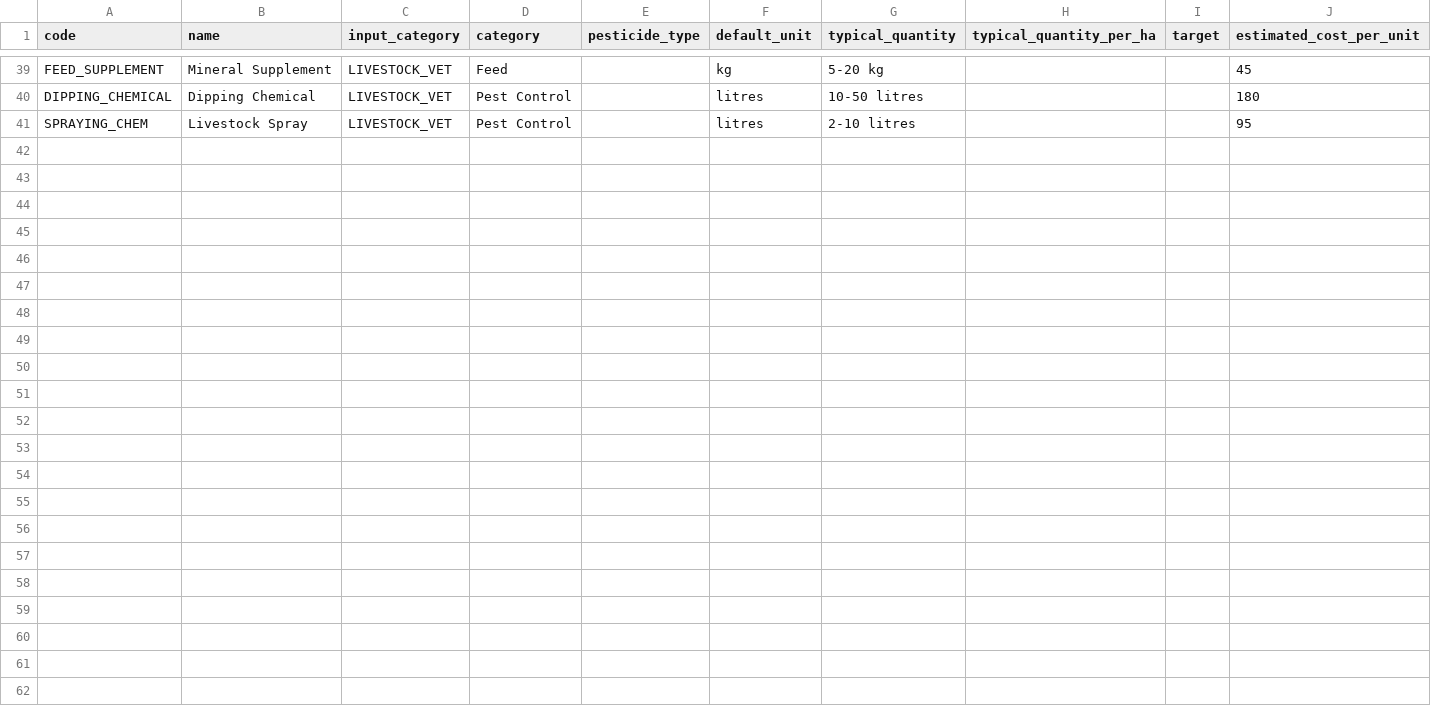
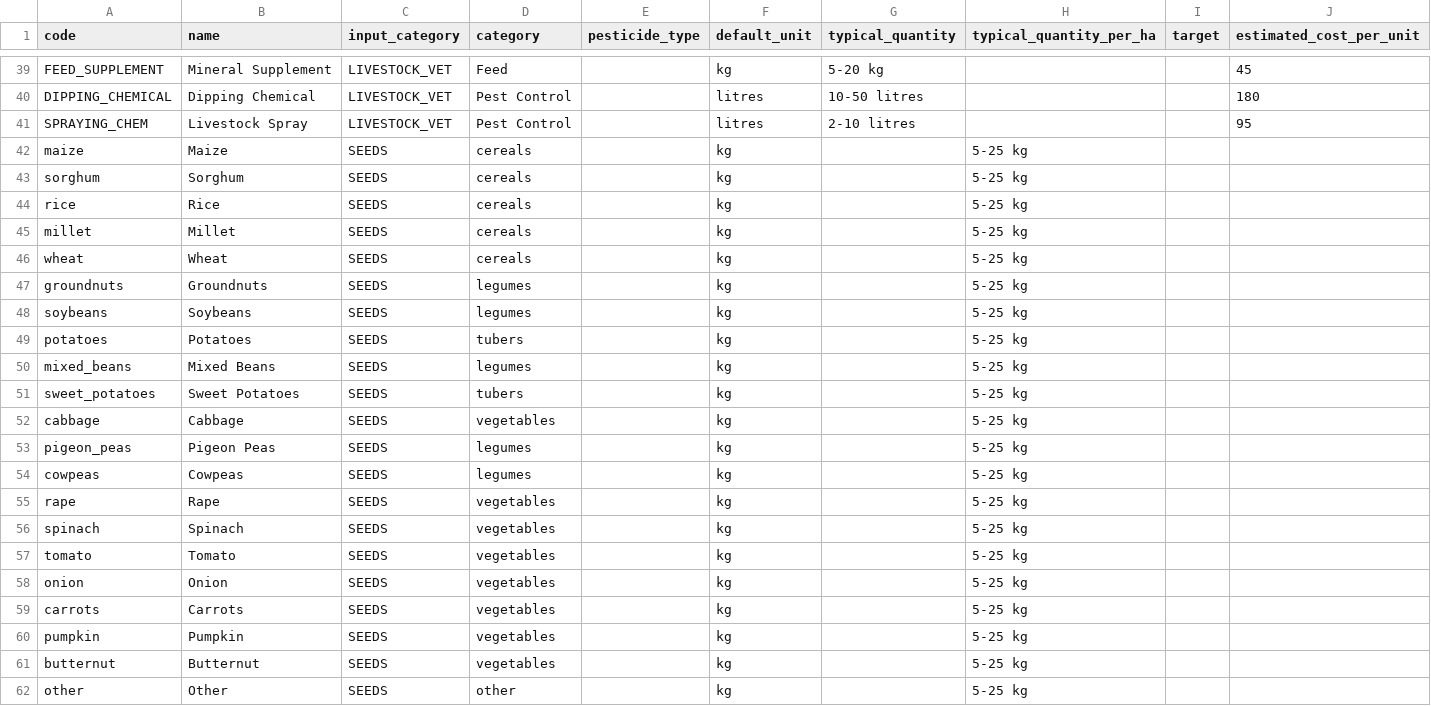
Before and after one commit to aarelaponin/gam_utilities, a CSV file: joget_utility/data/metadata/md27input.csv, drawn as a sheet; only a part is shown, gaps mark what is left out; the diff names each change by its address in the sheet, - before the commit and + after, or states it on an @@ line.

```diff
--- a/joget_utility/data/metadata/md27input.csv
+++ b/joget_utility/data/metadata/md27input.csv
+row 42: maize | Maize | SEEDS | cereals |  | kg |  | 5-25 kg
+row 43: sorghum | Sorghum | SEEDS | cereals |  | kg |  | 5-25 kg
+row 44: rice | Rice | SEEDS | cereals |  | kg |  | 5-25 kg
+row 45: millet | Millet | SEEDS | cereals |  | kg |  | 5-25 kg
+row 46: wheat | Wheat | SEEDS | cereals |  | kg |  | 5-25 kg
+row 47: groundnuts | Groundnuts | SEEDS | legumes |  | kg |  | 5-25 kg
+row 48: soybeans | Soybeans | SEEDS | legumes |  | kg |  | 5-25 kg
+row 49: potatoes | Potatoes | SEEDS | tubers |  | kg |  | 5-25 kg
+row 50: mixed_beans | Mixed Beans | SEEDS | legumes |  | kg |  | 5-25 kg
+row 51: sweet_potatoes | Sweet Potatoes | SEEDS | tubers |  | kg |  | 5-25 kg
+row 52: cabbage | Cabbage | SEEDS | vegetables |  | kg |  | 5-25 kg
+row 53: pigeon_peas | Pigeon Peas | SEEDS | legumes |  | kg |  | 5-25 kg
+row 54: cowpeas | Cowpeas | SEEDS | legumes |  | kg |  | 5-25 kg
+row 55: rape | Rape | SEEDS | vegetables |  | kg |  | 5-25 kg
+row 56: spinach | Spinach | SEEDS | vegetables |  | kg |  | 5-25 kg
+row 57: tomato | Tomato | SEEDS | vegetables |  | kg |  | 5-25 kg
+row 58: onion | Onion | SEEDS | vegetables |  | kg |  | 5-25 kg
+row 59: carrots | Carrots | SEEDS | vegetables |  | kg |  | 5-25 kg
+row 60: pumpkin | Pumpkin | SEEDS | vegetables |  | kg |  | 5-25 kg
+row 61: butternut | Butternut | SEEDS | vegetables |  | kg |  | 5-25 kg
+row 62: other | Other | SEEDS | other |  | kg |  | 5-25 kg
```
Also changed, not shown: 14 other files.
